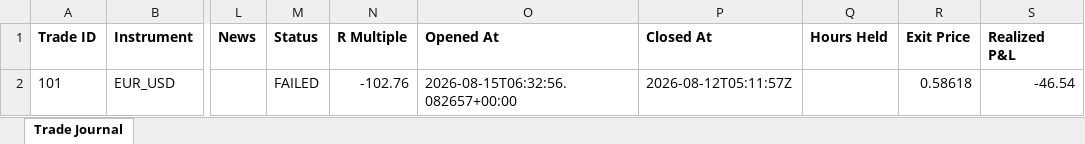
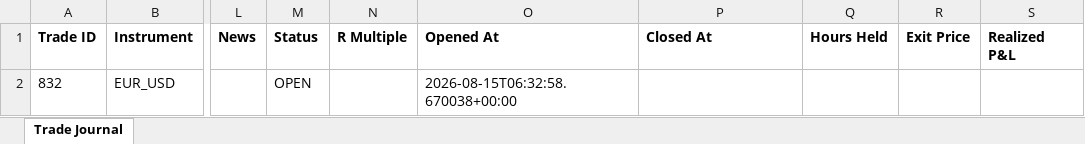
Before and after one commit to wxthesparthaaa/Claude-Trade-Agent, an Excel workbook: trade_journal.xlsx, sheet Trade Journal, drawn as a sheet; only a part is shown, gaps mark what is left out; values as stored, in another font and other column widths than the file's, no borders; the diff names each change by its address in the sheet, - before the commit and + after, or states it on an @@ line.

Commit message:
Update trade_journal.xlsx

```diff
--- a/trade_journal.xlsx (sheet Trade Journal)
+++ b/trade_journal.xlsx (sheet Trade Journal)
-A2 (Trade ID): 101
+A2 (Trade ID): 832
-M2 (Status): FAILED
+M2 (Status): OPEN
-N2 (R Multiple): -102.76
+N2 (R Multiple): (empty)
-O2 (Opened At): 2026-08-15T06:32:56.082657+00:00
+O2 (Opened At): 2026-08-15T06:32:58.670038+00:00
-P2 (Closed At): 2026-08-12T05:11:57Z
+P2 (Closed At): (empty)
-R2 (Exit Price): 0.58618
+R2 (Exit Price): (empty)
-S2 (Realized P&L): -46.54
+S2 (Realized P&L): (empty)
```
